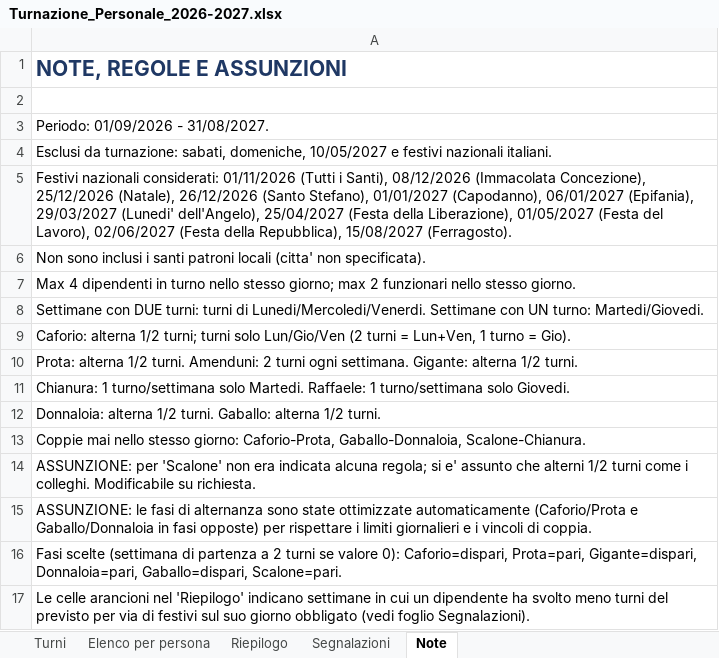
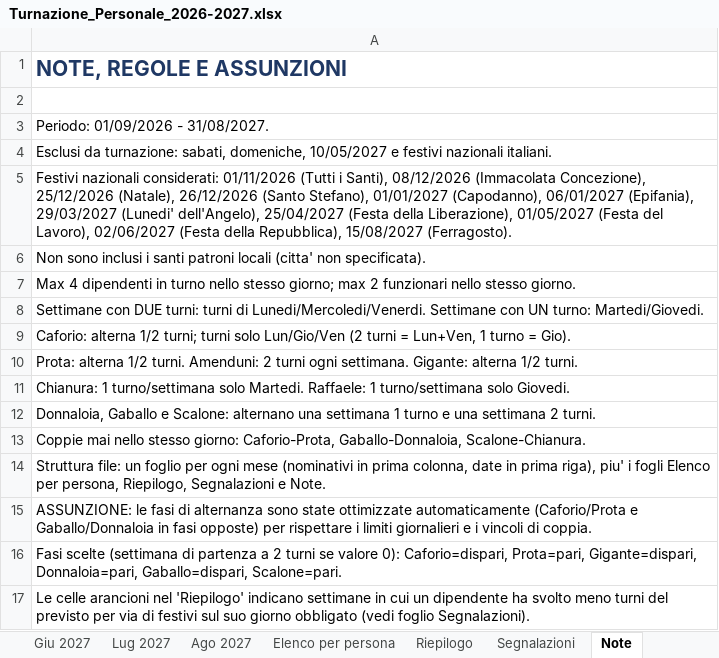
Before and after one commit to banditprodo-hue/ITALIC, an Excel workbook: Turnazione_Personale_2026-2027.xlsx, sheet Note, drawn as a sheet; values as stored, in another font and other column widths than the file's, no borders; the diff names each change by its address in the sheet, - before the commit and + after, or states it on an @@ line.

Commit message:
Un foglio per mese; nomi in colonna 1, date in riga 1; Scalone 1/2 confermato
Suddivide la turnazione in 12 fogli mensili (Set 2026 ... Ago 2027) con nominativi nella prima colonna e date nella prima riga, intestazioni e nomi bloccati. Note aggiornate (Scalone alterna 1/2 turni).

```diff
--- a/Turnazione_Personale_2026-2027.xlsx (sheet Note)
+++ b/Turnazione_Personale_2026-2027.xlsx (sheet Note)
+sheet tab: Giu 2027
+sheet tab: Lug 2027
+sheet tab: Ago 2027
-A12: Donnaloia: alterna 1/2 turni. Gaballo: alterna 1/2 turni.
+A12: Donnaloia, Gaballo e Scalone: alternano una settimana 1 turno e una settimana 2 turni.
-A14: ASSUNZIONE: per 'Scalone' non era indicata alcuna regola; si e' assunto che alterni 1/2 turni come i colleghi. Modificabile su richiesta.
+A14: Struttura file: un foglio per ogni mese (nominativi in prima colonna, date in prima riga), piu' i fogli Elenco per persona, Riepilogo, Segnalazioni e Note.
```
Also changed, not shown: sheet Set 2026, other sheet tabs, 1 other file.
